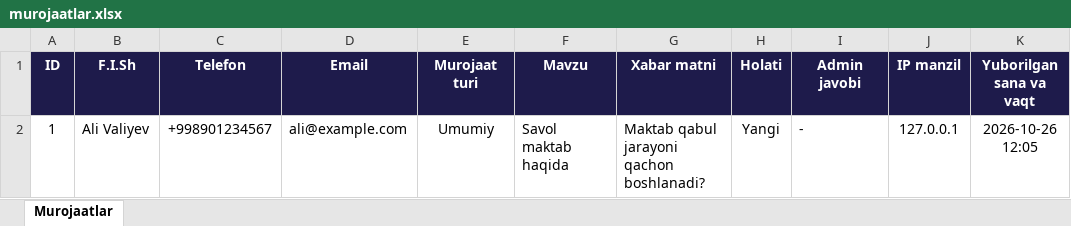
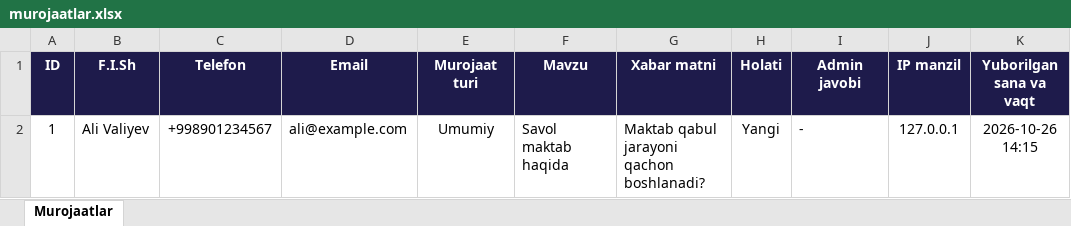
Before and after one commit to uznet7827-art/19maktab, an Excel workbook: media/contacts/murojaatlar.xlsx, sheet Murojaatlar, drawn as a sheet; values as stored, in another font and other column widths than the file's, no borders; the diff names each change by its address in the sheet, - before the commit and + after, or states it on an @@ line.

```diff
--- a/media/contacts/murojaatlar.xlsx (sheet Murojaatlar)
+++ b/media/contacts/murojaatlar.xlsx (sheet Murojaatlar)
-K2 (Yuborilgan sana va vaqt): 2026-10-26 12:05
+K2 (Yuborilgan sana va vaqt): 2026-10-26 14:15
```
Also changed, not shown: 3 other files.
